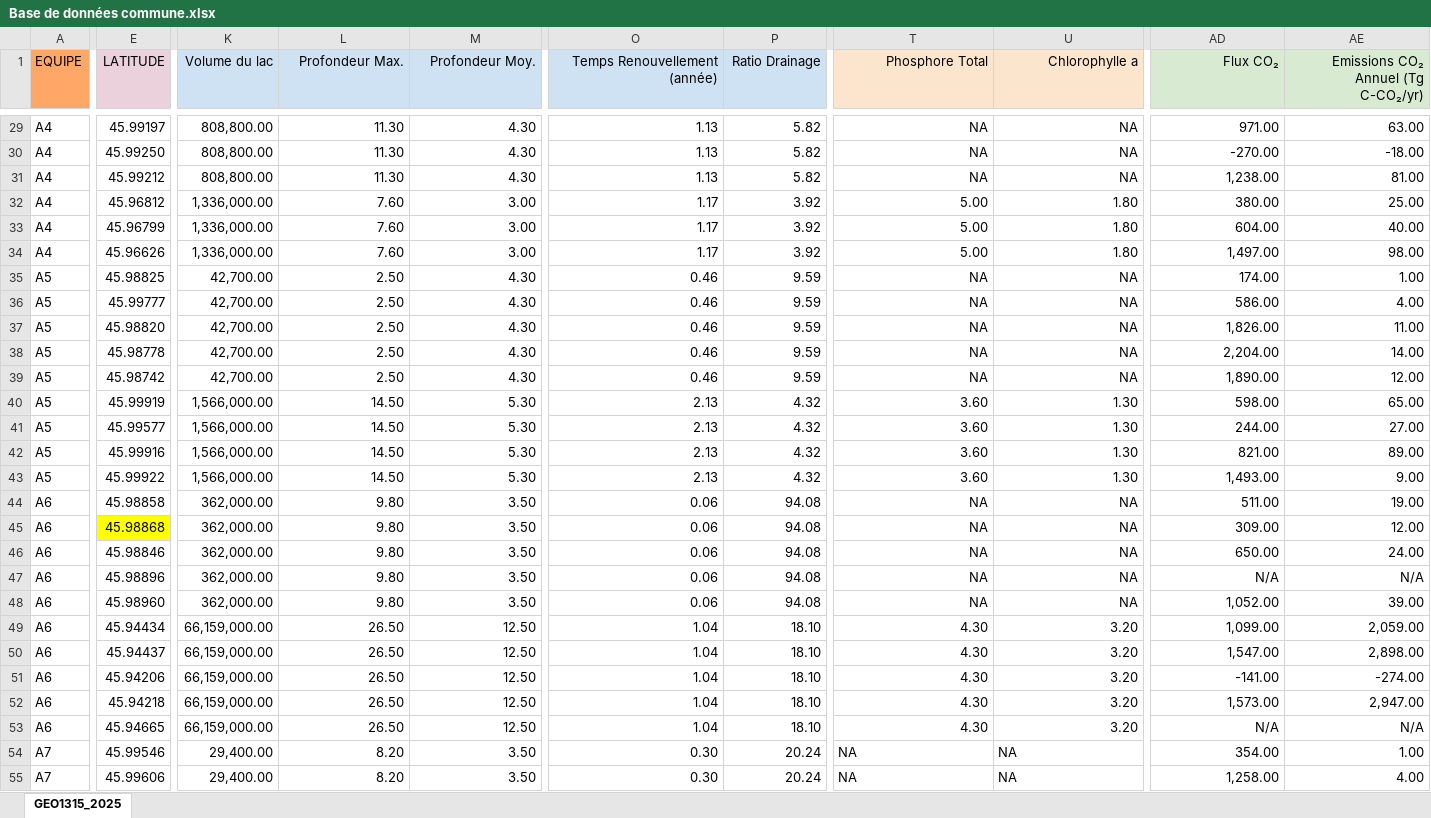
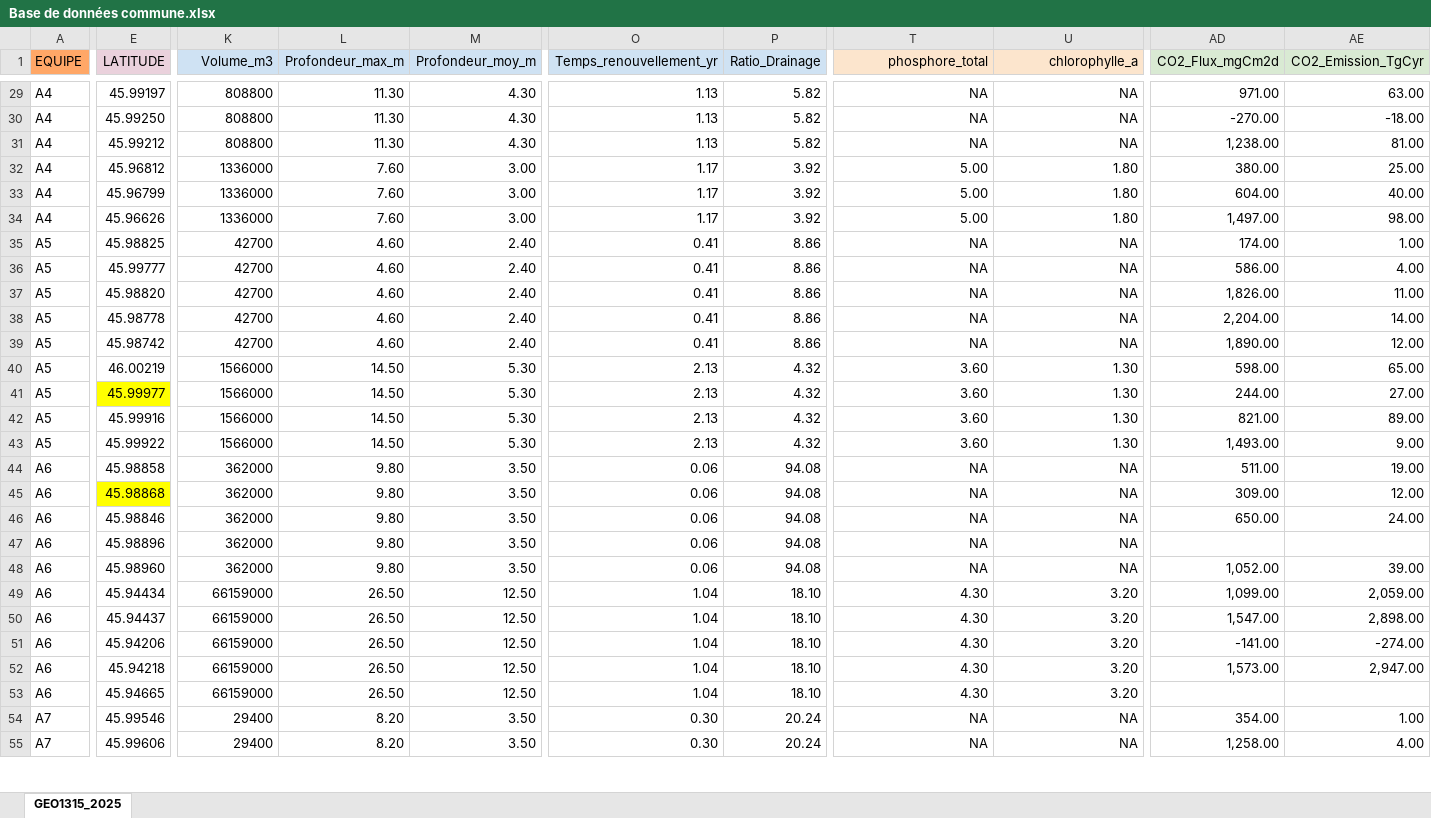
Before and after one commit to audreycampeau/GEO1315_2025_DataViz, an Excel workbook: Base de données commune.xlsx, sheet GEO1315_2025, drawn as a sheet; only a part is shown, gaps mark what is left out; values as stored, in another font and other column widths than the file's, no borders; the diff covers the shown part only; the diff names each change by its address in the sheet, - before the commit and + after, or states it on an @@ line.

```diff
--- a/Base de données commune.xlsx (sheet GEO1315_2025)
+++ b/Base de données commune.xlsx (sheet GEO1315_2025)
-K1: Volume du lac
+K1: Volume_m3
-L1: Profondeur Max.
+L1: Profondeur_max_m
-M1: Profondeur Moy.
+M1: Profondeur_moy_m
-O1: Temps Renouvellement (année)
+O1: Temps_renouvellement_yr
-P1: Ratio Drainage
+P1: Ratio_Drainage
-T1: Phosphore Total
+T1: phosphore_total
-U1: Chlorophylle a
+U1: chlorophylle_a
-AD1: Flux CO₂
+AD1: CO2_Flux_mgCm2d
-AE1: Emissions CO₂ Annuel (Tg C-CO₂/yr)
+AE1: CO2_Emission_TgCyr
-K29:K31 (Volume_m3): 808,800.00
+K29:K31 (Volume_m3): 808800
-K32:K34 (Volume_m3): 1,336,000.00
+K32:K34 (Volume_m3): 1336000
-K35:K39 (Volume_m3): 42,700.00
+K35:K39 (Volume_m3): 42700
-L35:L39 (Profondeur_max_m): 2.50
+L35:L39 (Profondeur_max_m): 4.60
-M35:M39 (Profondeur_moy_m): 4.30
+M35:M39 (Profondeur_moy_m): 2.40
-O35:O39 (Temps_renouvellement_yr): 0.46
+O35:O39 (Temps_renouvellement_yr): 0.41
-P35:P39 (Ratio_Drainage): 9.59
+P35:P39 (Ratio_Drainage): 8.86
-E40 (LATITUDE): 45.99919
+E40 (LATITUDE): 46.00219
-K40:K43 (Volume_m3): 1,566,000.00
+K40:K43 (Volume_m3): 1566000
-E41 (LATITUDE): 45.99577
+E41 (LATITUDE): 45.99977
-E41 fill: none
+E41 fill: #FFFF00
-K44:K48 (Volume_m3): 362,000.00
+K44:K48 (Volume_m3): 362000
-AD47 (CO2_Flux_mgCm2d): N/A
+AD47 (CO2_Flux_mgCm2d): (empty)
-AE47 (CO2_Emission_TgCyr): N/A
+AE47 (CO2_Emission_TgCyr): (empty)
-K49:K53 (Volume_m3): 66,159,000.00
+K49:K53 (Volume_m3): 66159000
-AD53 (CO2_Flux_mgCm2d): N/A
+AD53 (CO2_Flux_mgCm2d): (empty)
-AE53 (CO2_Emission_TgCyr): N/A
+AE53 (CO2_Emission_TgCyr): (empty)
-K54:K55 (Volume_m3): 29,400.00
+K54:K55 (Volume_m3): 29400
-T54:U55 alignment: left
+T54:U55 alignment: right
```
Also changed, not shown: 167 edited cells and cell formats elsewhere in this sheet, 3 other files.
